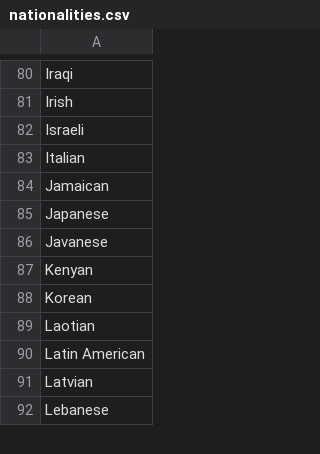
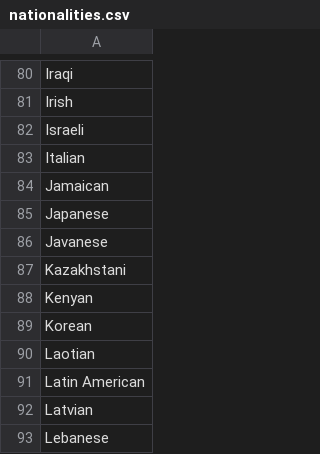
Before and after one commit to NYPL/pic-app, a CSV file: csv/nationalities.csv, drawn as a sheet; only a part is shown, gaps mark what is left out; the diff names each change by its address in the sheet, - before the commit and + after, or states it on an @@ line.

```diff
--- a/csv/nationalities.csv
+++ b/csv/nationalities.csv
+row 87: Kazakhstani
```
Also changed, not shown: csv/countries.csv, csv/format.csv, 5 other files.
